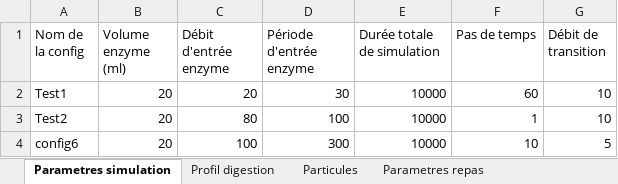
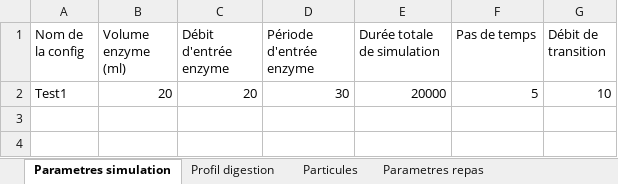
Before and after one commit to lucas44d/RTD_Modelisation, an Excel workbook: resources/Test_import.xlsx, sheet Parametres simulation, drawn as a sheet; values as stored, in another font and other column widths than the file's, no borders; the diff names each change by its address in the sheet, - before the commit and + after, or states it on an @@ line.

```diff
--- a/resources/Test_import.xlsx (sheet Parametres simulation)
+++ b/resources/Test_import.xlsx (sheet Parametres simulation)
-E2 (Durée totale de simulation): 10000
+E2 (Durée totale de simulation): 20000
-F2 (Pas de temps): 60
+F2 (Pas de temps): 5
-row 3: Test2 | 20 | 80 | 100 | 10000 | 1 | 10
-row 4: config6 | 20 | 100 | 300 | 10000 | 10 | 5
```
Also changed, not shown: sheet Particules, sheet Parametres repas, 5 other files.
